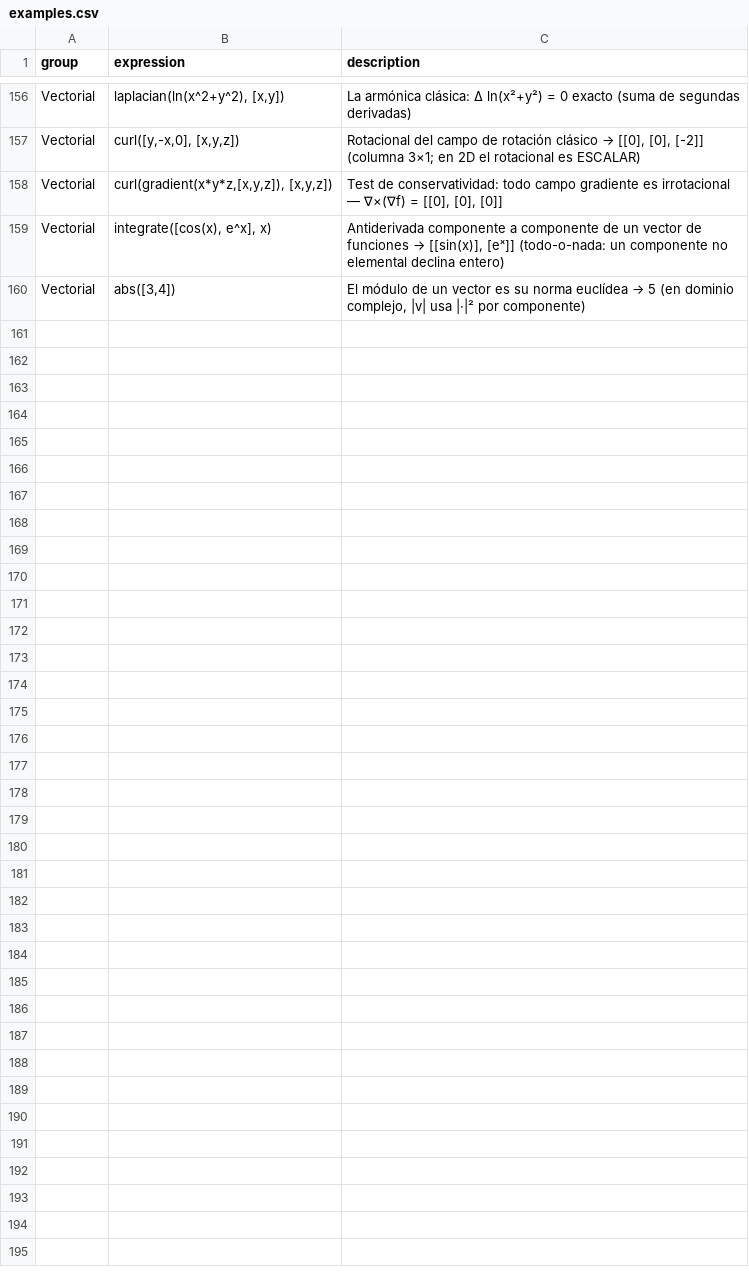
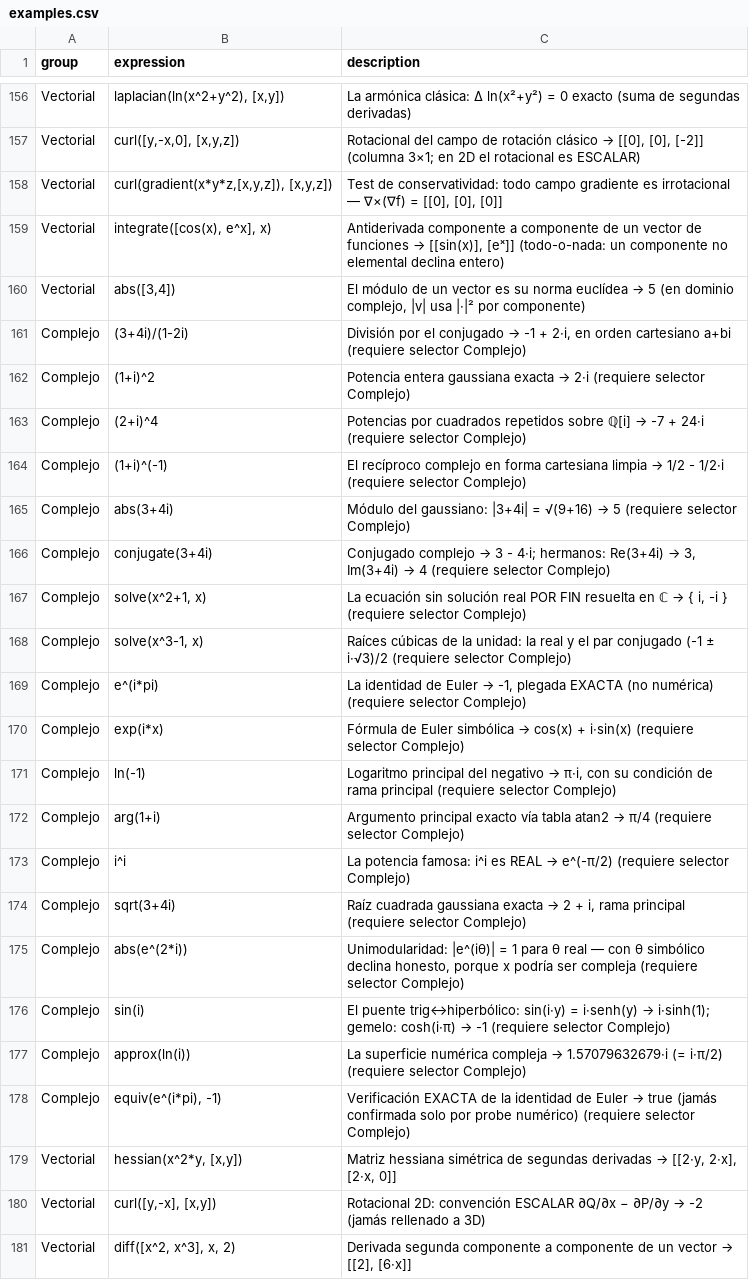
Before and after one commit to javileyes/ExpliCAS, a CSV file: web/examples.csv, drawn as a sheet; only a part is shown, gaps mark what is left out; the diff names each change by its address in the sheet, - before the commit and + after, or states it on an @@ line.

```diff
--- a/web/examples.csv
+++ b/web/examples.csv
+row 161: Complejo | (3+4i)/(1-2i) | División por el conjugado → -1 + 2·i, en orden cartesiano a+bi (requiere selector Complejo)
+row 162: Complejo | (1+i)^2 | Potencia entera gaussiana exacta → 2·i (requiere selector Complejo)
+row 163: Complejo | (2+i)^4 | Potencias por cuadrados repetidos sobre ℚ[i] → -7 + 24·i (requiere selector Complejo)
+row 164: Complejo | (1+i)^(-1) | El recíproco complejo en forma cartesiana limpia → 1/2 - 1/2·i (requiere selector Complejo)
+row 165: Complejo | abs(3+4i) | Módulo del gaussiano: |3+4i| = √(9+16) → 5 (requiere selector Complejo)
+row 166: Complejo | conjugate(3+4i) | Conjugado complejo → 3 - 4·i; hermanos: Re(3+4i) → 3, Im(3+4i) → 4 (requiere selector Complejo)
+row 167: Complejo | solve(x^2+1, x) | La ecuación sin solución real POR FIN resuelta en ℂ → { i, -i } (requiere selector Complejo)
+row 168: Complejo | solve(x^3-1, x) | Raíces cúbicas de la unidad: la real y el par conjugado (-1 ± i·√3)/2 (requiere selector Complejo)
+row 169: Complejo | e^(i*pi) | La identidad de Euler → -1, plegada EXACTA (no numérica) (requiere selector Complejo)
+row 170: Complejo | exp(i*x) | Fórmula de Euler simbólica → cos(x) + i·sin(x) (requiere selector Complejo)
+row 171: Complejo | ln(-1) | Logaritmo principal del negativo → π·i, con su condición de rama principal (requiere selector Complejo)
+row 172: Complejo | arg(1+i) | Argumento principal exacto vía tabla atan2 → π/4 (requiere selector Complejo)
+row 173: Complejo | i^i | La potencia famosa: i^i es REAL → e^(-π/2) (requiere selector Complejo)
+row 174: Complejo | sqrt(3+4i) | Raíz cuadrada gaussiana exacta → 2 + i, rama principal (requiere selector Complejo)
+row 175: Complejo | abs(e^(2*i)) | Unimodularidad: |e^(iθ)| = 1 para θ real — con θ simbólico declina honesto, porque x podría ser compleja (requiere selector Complejo)
+row 176: Complejo | sin(i) | El puente trig↔hiperbólico: sin(i·y) = i·senh(y) → i·sinh(1); gemelo: cosh(i·π) → -1 (requiere selector Complejo)
+row 177: Complejo | approx(ln(i)) | La superficie numérica compleja → 1.57079632679·i (= i·π/2) (requiere selector Complejo)
+row 178: Complejo | equiv(e^(i*pi), -1) | Verificación EXACTA de la identidad de Euler → true (jamás confirmada solo por probe numérico) (requiere selector Complejo)
+row 179: Vectorial | hessian(x^2*y, [x,y]) | Matriz hessiana simétrica de segundas derivadas → [[2·y, 2·x], [2·x, 0]]
+row 180: Vectorial | curl([y,-x], [x,y]) | Rotacional 2D: convención ESCALAR ∂Q/∂x − ∂P/∂y → -2 (jamás rellenado a 3D)
+row 181: Vectorial | diff([x^2, x^3], x, 2) | Derivada segunda componente a componente de un vector → [[2], [6·x]]
```
